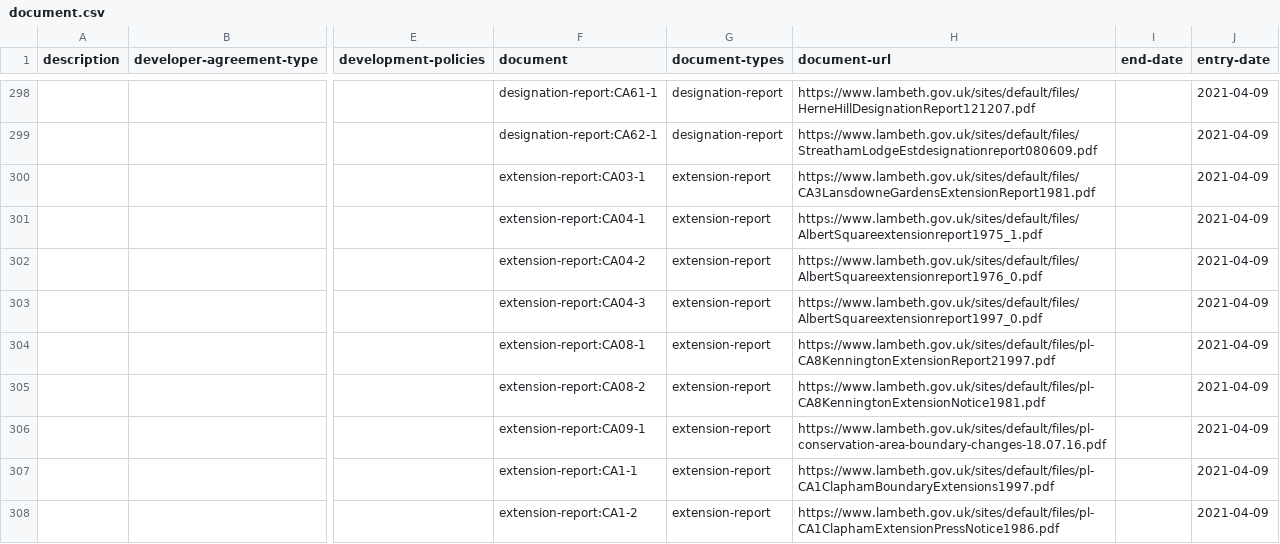
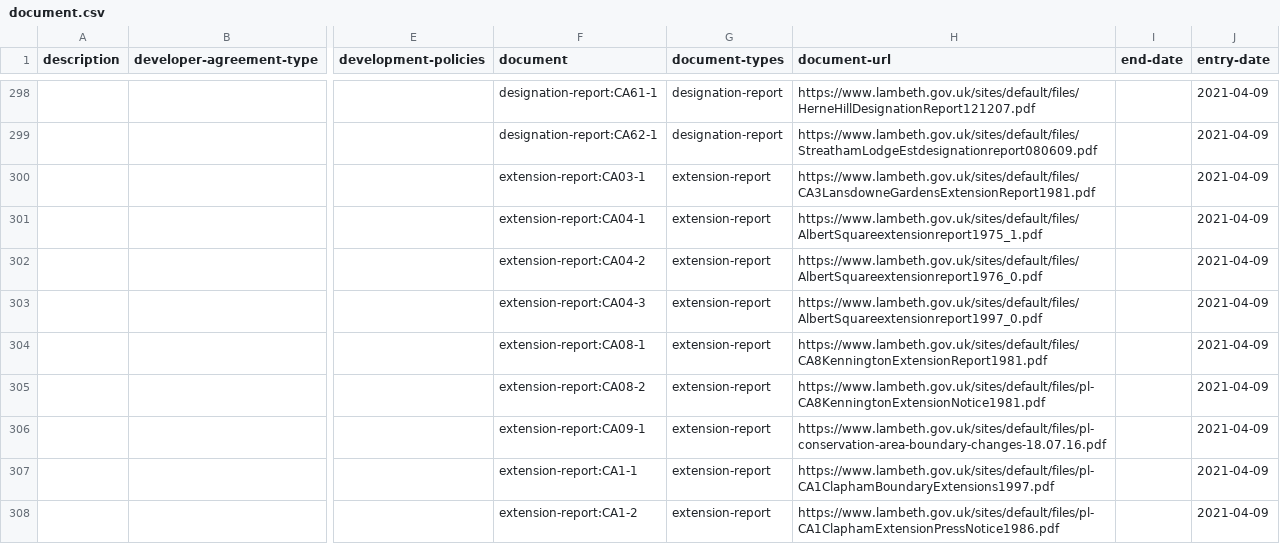
Before and after one commit to digital-land/document-collection, a CSV file: dataset/document.csv, drawn as a sheet; only a part is shown, gaps mark what is left out; the diff covers the shown part only; the diff names each change by its address in the sheet, - before the commit and + after, or states it on an @@ line.

Commit message:
Data 2021-04-27

```diff
--- a/dataset/document.csv
+++ b/dataset/document.csv
-H304 (document-url): https://www.lambeth.gov.uk/sites/default/files/pl-CA8KenningtonExtensionReport21997.pdf
+H304 (document-url): https://www.lambeth.gov.uk/sites/default/files/CA8KenningtonExtensionReport1981.pdf
```
Also changed, not shown: 7 edited cells elsewhere in this file, 1 other file.
